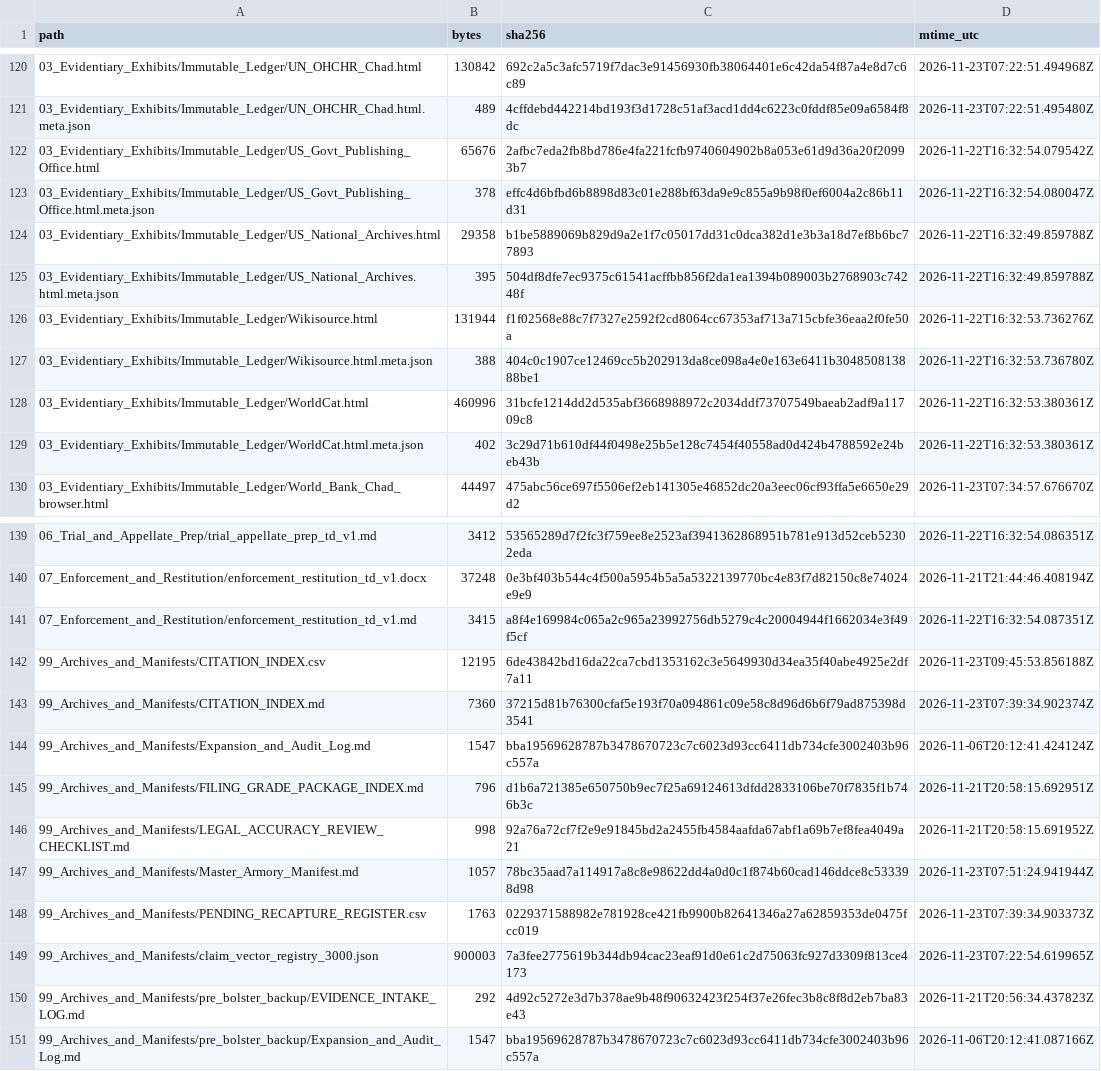
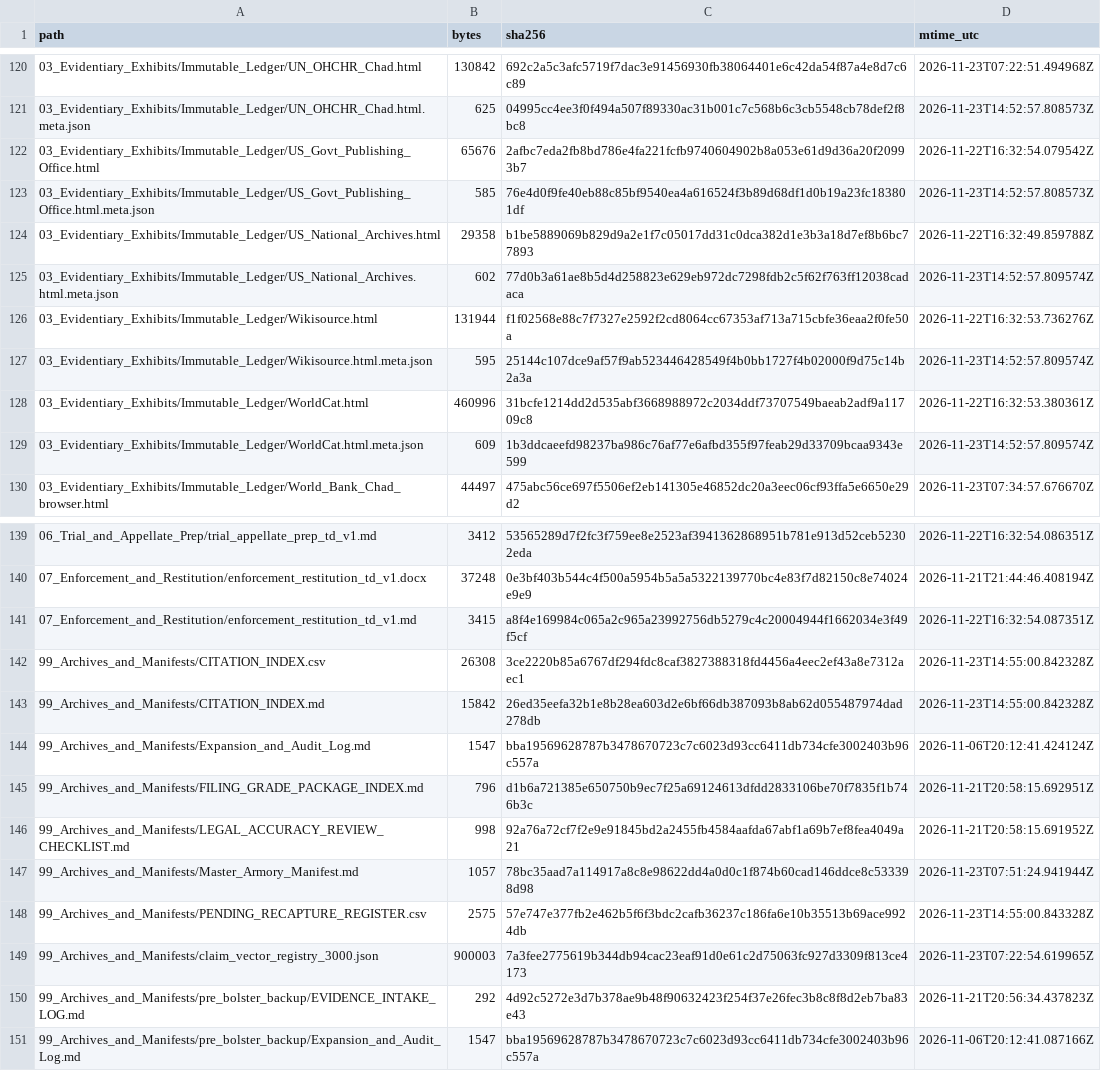
Before and after one commit to GlobalRestitutionAlliance/africa-us-td-chad-master-litigation, a CSV file: 99_Archives_and_Manifests/MANIFEST_SHA256.csv, drawn as a sheet; only a part is shown, gaps mark what is left out; the diff covers the shown part only.

```diff
--- a/99_Archives_and_Manifests/MANIFEST_SHA256.csv
+++ b/99_Archives_and_Manifests/MANIFEST_SHA256.csv
@@ -120,11 +120,11 @@ path,bytes,sha256,mtime_utc
 03_Evidentiary_Exhibits/Immutable_Ledger/UN_OHCHR_Chad.html,130842,692c2a5c3afc5719f7dac3e91456930fb38064401e6c42da54f87a4e8d7c6c89,2026-11-23T07:22:51.494968Z
-03_Evidentiary_Exhibits/Immutable_Ledger/UN_OHCHR_Chad.html.meta.json,489,4cffdebd442214bd193f3d1728c51af3acd1dd4c6223c0fddf85e09a6584f8dc,2026-11-23T07:22:51.495480Z
+03_Evidentiary_Exhibits/Immutable_Ledger/UN_OHCHR_Chad.html.meta.json,625,04995cc4ee3f0f494a507f89330ac31b001c7c568b6c3cb5548cb78def2f8bc8,2026-11-23T14:52:57.808573Z
 03_Evidentiary_Exhibits/Immutable_Ledger/US_Govt_Publishing_Office.html,65676,2afbc7eda2fb8bd786e4fa221fcfb9740604902b8a053e61d9d36a20f20993b7,2026-11-22T16:32:54.079542Z
-03_Evidentiary_Exhibits/Immutable_Ledger/US_Govt_Publishing_Office.html.meta.json,378,effc4d6bfbd6b8898d83c01e288bf63da9e9c855a9b98f0ef6004a2c86b11d31,2026-11-22T16:32:54.080047Z
+03_Evidentiary_Exhibits/Immutable_Ledger/US_Govt_Publishing_Office.html.meta.json,585,76e4d0f9fe40eb88c85bf9540ea4a616524f3b89d68df1d0b19a23fc183801df,2026-11-23T14:52:57.808573Z
 03_Evidentiary_Exhibits/Immutable_Ledger/US_National_Archives.html,29358,b1be5889069b829d9a2e1f7c05017dd31c0dca382d1e3b3a18d7ef8b6bc77893,2026-11-22T16:32:49.859788Z
-03_Evidentiary_Exhibits/Immutable_Ledger/US_National_Archives.html.meta.json,395,504df8dfe7ec9375c61541acffbb856f2da1ea1394b089003b2768903c74248f,2026-11-22T16:32:49.859788Z
+03_Evidentiary_Exhibits/Immutable_Ledger/US_National_Archives.html.meta.json,602,77d0b3a61ae8b5d4d258823e629eb972dc7298fdb2c5f62f763ff12038cadaca,2026-11-23T14:52:57.809574Z
 03_Evidentiary_Exhibits/Immutable_Ledger/Wikisource.html,131944,f1f02568e88c7f7327e2592f2cd8064cc67353af713a715cbfe36eaa2f0fe50a,2026-11-22T16:32:53.736276Z
-03_Evidentiary_Exhibits/Immutable_Ledger/Wikisource.html.meta.json,388,404c0c1907ce12469cc5b202913da8ce098a4e0e163e6411b304850813888be1,2026-11-22T16:32:53.736780Z
+03_Evidentiary_Exhibits/Immutable_Ledger/Wikisource.html.meta.json,595,25144c107dce9af57f9ab523446428549f4b0bb1727f4b02000f9d75c14b2a3a,2026-11-23T14:52:57.809574Z
 03_Evidentiary_Exhibits/Immutable_Ledger/WorldCat.html,460996,31bcfe1214dd2d535abf3668988972c2034ddf73707549baeab2adf9a11709c8,2026-11-22T16:32:53.380361Z
-03_Evidentiary_Exhibits/Immutable_Ledger/WorldCat.html.meta.json,402,3c29d71b610df44f0498e25b5e128c7454f40558ad0d424b4788592e24beb43b,2026-11-22T16:32:53.380361Z
+03_Evidentiary_Exhibits/Immutable_Ledger/WorldCat.html.meta.json,609,1b3ddcaeefd98237ba986c76af77e6afbd355f97feab29d33709bcaa9343e599,2026-11-23T14:52:57.809574Z
 03_Evidentiary_Exhibits/Immutable_Ledger/World_Bank_Chad_browser.html,44497,475abc56ce697f5506ef2eb141305e46852dc20a3eec06cf93ffa5e6650e29d2,2026-11-23T07:34:57.676670Z
@@ -141,4 +141,4 @@ path,bytes,sha256,mtime_utc
 07_Enforcement_and_Restitution/enforcement_restitution_td_v1.md,3415,a8f4e169984c065a2c965a23992756db5279c4c20004944f1662034e3f49f5cf,2026-11-22T16:32:54.087351Z
-99_Archives_and_Manifests/CITATION_INDEX.csv,12195,6de43842bd16da22ca7cbd1353162c3e5649930d34ea35f40abe4925e2df7a11,2026-11-23T09:45:53.856188Z
-99_Archives_and_Manifests/CITATION_INDEX.md,7360,37215d81b76300cfaf5e193f70a094861c09e58c8d96d6b6f79ad875398d3541,2026-11-23T07:39:34.902374Z
+99_Archives_and_Manifests/CITATION_INDEX.csv,26308,3ce2220b85a6767df294fdc8caf3827388318fd4456a4eec2ef43a8e7312aec1,2026-11-23T14:55:00.842328Z
+99_Archives_and_Manifests/CITATION_INDEX.md,15842,26ed35eefa32b1e8b28ea603d2e6bf66db387093b8ab62d055487974dad278db,2026-11-23T14:55:00.842328Z
 99_Archives_and_Manifests/Expansion_and_Audit_Log.md,1547,bba19569628787b3478670723c7c6023d93cc6411db734cfe3002403b96c557a,2026-11-06T20:12:41.424124Z
@@ -147,3 +147,3 @@ path,bytes,sha256,mtime_utc
 99_Archives_and_Manifests/Master_Armory_Manifest.md,1057,78bc35aad7a114917a8c8e98622dd4a0d0c1f874b60cad146ddce8c533398d98,2026-11-23T07:51:24.941944Z
-99_Archives_and_Manifests/PENDING_RECAPTURE_REGISTER.csv,1763,0229371588982e781928ce421fb9900b82641346a27a62859353de0475fcc019,2026-11-23T07:39:34.903373Z
+99_Archives_and_Manifests/PENDING_RECAPTURE_REGISTER.csv,2575,57e747e377fb2e462b5f6f3bdc2cafb36237c186fa6e10b35513b69ace9924db,2026-11-23T14:55:00.843328Z
 99_Archives_and_Manifests/claim_vector_registry_3000.json,900003,7a3fee2775619b344db94cac23eaf91d0e61c2d75063fc927d3309f813ce4173,2026-11-23T07:22:54.619965Z
```
Also changed, not shown: 62 edited cells elsewhere in this file, 99_Archives_and_Manifests/PENDING_RECAPTURE_REGISTER.csv, 28 other files.
